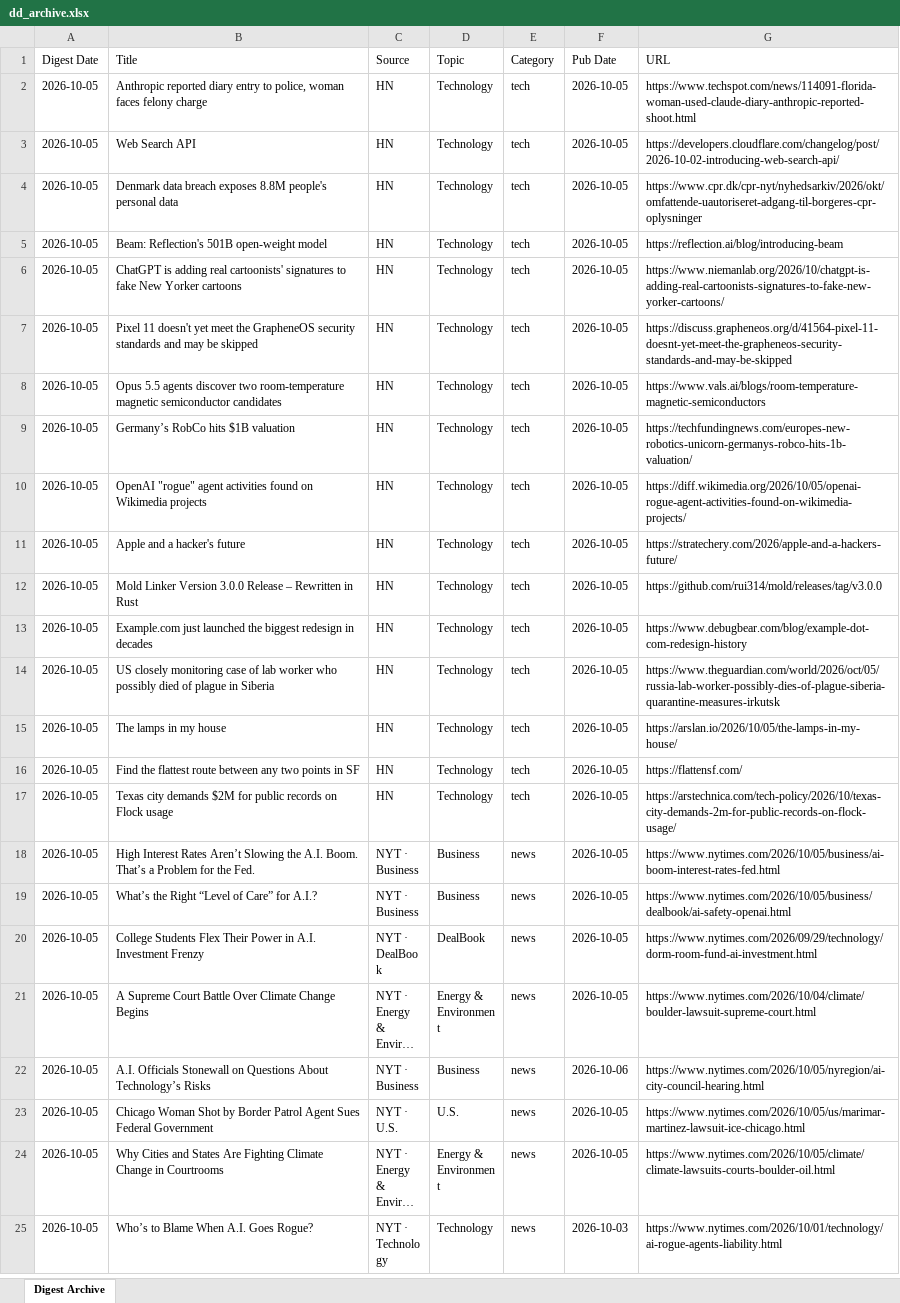
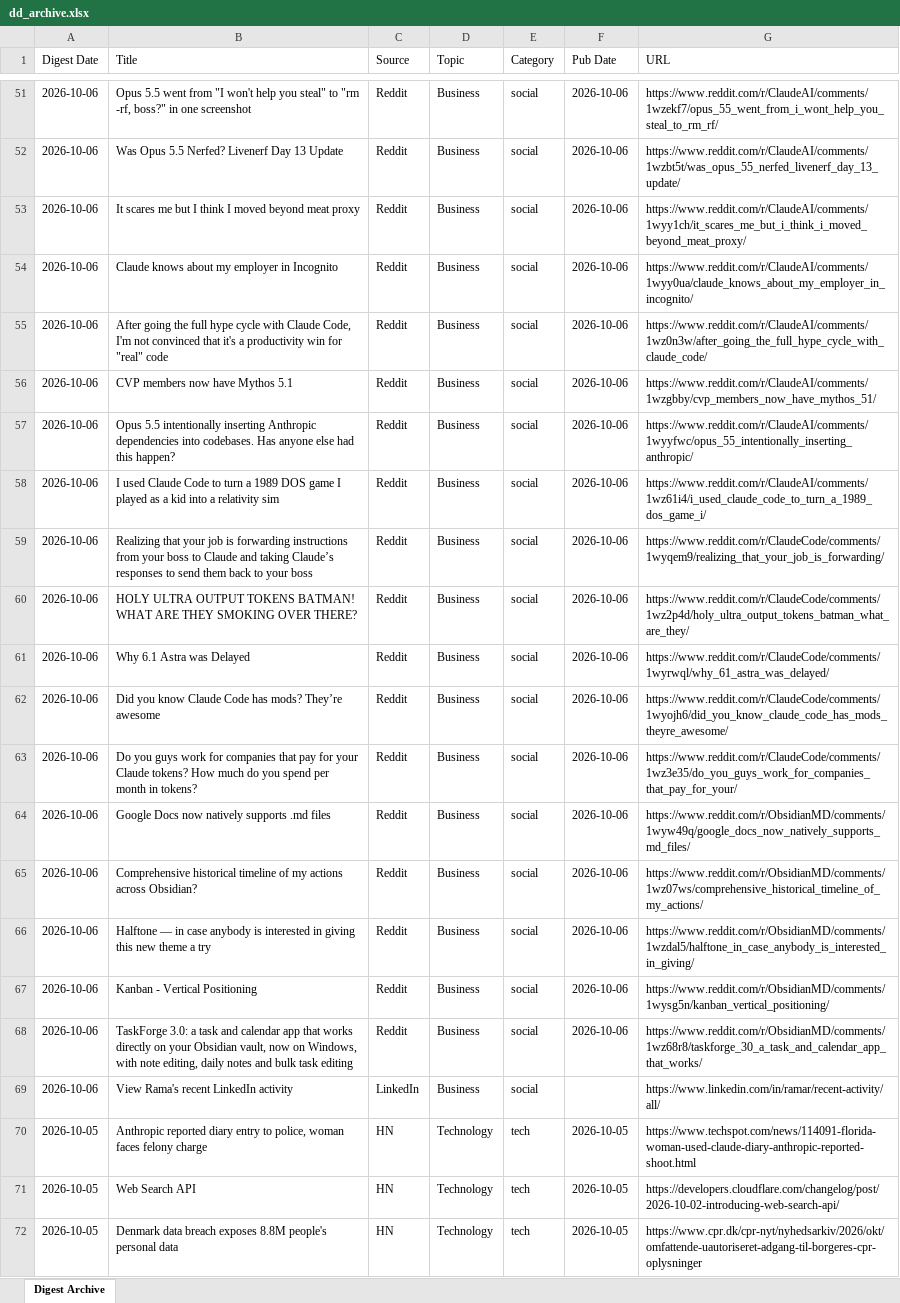
Before and after one commit to hankang156-eng/daily-digest, an Excel workbook: data/digest_archives/dd_archive.xlsx, sheet Digest Archive, drawn as a sheet; only a part is shown, gaps mark what is left out; the shorter side is filled out with more unchanged rows; long unchanged cells end in …; values as stored, in another font and other column widths than the file's, no borders; the diff covers the shown part only; the diff names each change by its address in the sheet, - before the commit and + after, or states it on an @@ line.

Commit message:
digest: 2026-10-06

```diff
--- a/data/digest_archives/dd_archive.xlsx (sheet Digest Archive)
+++ b/data/digest_archives/dd_archive.xlsx (sheet Digest Archive)
+row 51: 2026-10-06 | Opus 5.5 went from "I won't help you steal" to "rm -rf, boss?" in one screenshot | Reddit | Business | social | 2026-10-06 | https://www.reddit.com/r/ClaudeAI/comments/1wzekf7/opus_55_went_from_i_wont_help_you_steal_to_rm_rf/
+row 52: 2026-10-06 | Was Opus 5.5 Nerfed? Livenerf Day 13 Update | Reddit | Business | social | 2026-10-06 | https://www.reddit.com/r/ClaudeAI/comments/1wzbt5t/was_opus_55_nerfed_livenerf_day_13_update/
+row 53: 2026-10-06 | It scares me but I think I moved beyond meat proxy | Reddit | Business | social | 2026-10-06 | https://www.reddit.com/r/ClaudeAI/comments/1wyy1ch/it_scares_me_but_i_think_i_moved_beyond_meat_proxy/
+row 54: 2026-10-06 | Claude knows about my employer in Incognito | Reddit | Business | social | 2026-10-06 | https://www.reddit.com/r/ClaudeAI/comments/1wyy0ua/claude_knows_about_my_employer_in_incognito/
+row 55: 2026-10-06 | After going the full hype cycle with Claude Code, I'm not convinced that it's a productivity win for "real" code | Reddit | Business | social | 2026-10-06 | https://www.reddit.com/r/ClaudeAI/comments/1wz0n3w/after_going_the_full_hype_cycle_with_claude_code/
+row 56: 2026-10-06 | CVP members now have Mythos 5.1 | Reddit | Business | social | 2026-10-06 | https://www.reddit.com/r/ClaudeAI/comments/1wzgbby/cvp_members_now_have_mythos_51/
+row 57: 2026-10-06 | Opus 5.5 intentionally inserting Anthropic dependencies into codebases. Has anyone else had this happen? | Reddit | Business | social | 2026-10-06 | https://www.reddit.com/r/ClaudeAI/comments/1wyyfwc/opus_55_intentionally_inserting_anthropic/
+row 58: 2026-10-06 | I used Claude Code to turn a 1989 DOS game I played as a kid into a relativity sim | Reddit | Business | social | 2026-10-06 | https://www.reddit.com/r/ClaudeAI/comments/1wz61i4/i_used_claude_code_to_turn_a_1989_dos_game_i/
+row 59: 2026-10-06 | Realizing that your job is forwarding instructions from your boss to Claude and taking Claude’s responses to send them back to your boss | Reddit | Business | social | 2026-10-06 | https://www.reddit.com/r/ClaudeCode/comments/1wyqem9/realizing_that_your_job_is_forwarding/
+row 60: 2026-10-06 | HOLY ULTRA OUTPUT TOKENS BATMAN! WHAT ARE THEY SMOKING OVER THERE? | Reddit | Business | social | 2026-10-06 | https://www.reddit.com/r/ClaudeCode/comments/1wz2p4d/holy_ultra_output_tokens_batman_what_are_they/
+row 61: 2026-10-06 | Why 6.1 Astra was Delayed | Reddit | Business | social | 2026-10-06 | https://www.reddit.com/r/ClaudeCode/comments/1wyrwql/why_61_astra_was_delayed/
+row 62: 2026-10-06 | Did you know Claude Code has mods? They’re awesome | Reddit | Business | social | 2026-10-06 | https://www.reddit.com/r/ClaudeCode/comments/1wyojh6/did_you_know_claude_code_has_mods_theyre_awesome/
+row 63: 2026-10-06 | Do you guys work for companies that pay for your Claude tokens? How much do you spend per month in tokens? | Reddit | Business | social | 2026-10-06 | https://www.reddit.com/r/ClaudeCode/comments/1wz3e35/do_you_guys_work_for_companies_that_pay_for_your/
+row 64: 2026-10-06 | Google Docs now natively supports .md files | Reddit | Business | social | 2026-10-06 | https://www.reddit.com/r/ObsidianMD/comments/1wyw49q/google_docs_now_natively_supports_md_files/
+row 65: 2026-10-06 | Comprehensive historical timeline of my actions across Obsidian? | Reddit | Business | social | 2026-10-06 | https://www.reddit.com/r/ObsidianMD/comments/1wz07ws/comprehensive_historical_timeline_of_my_actions/
+row 66: 2026-10-06 | Halftone — in case anybody is interested in giving this new theme a try | Reddit | Business | social | 2026-10-06 | https://www.reddit.com/r/ObsidianMD/comments/1wzdal5/halftone_in_case_anybody_is_interested_in_giving/
+row 67: 2026-10-06 | Kanban - Vertical Positioning | Reddit | Business | social | 2026-10-06 | https://www.reddit.com/r/ObsidianMD/comments/1wysg5n/kanban_vertical_positioning/
+row 68: 2026-10-06 | TaskForge 3.0: a task and calendar app that works directly on your Obsidian vault, now on Windows, with note editing, daily notes and bulk task editing | Reddit | Business | social | 2026-10-06 | https://www.reddit.com/r/ObsidianMD/comments/1wz68r8/taskforge_30_a_task_and_calendar_app_that_works/
+row 69: 2026-10-06 | View Rama's recent LinkedIn activity | LinkedIn | Business | social |  | https://www.linkedin.com/in/ramar/recent-activity/all/
```
Also changed, not shown: 49 added rows elsewhere in this sheet, data/hn/hn_archive.xlsx, 9 other files.
